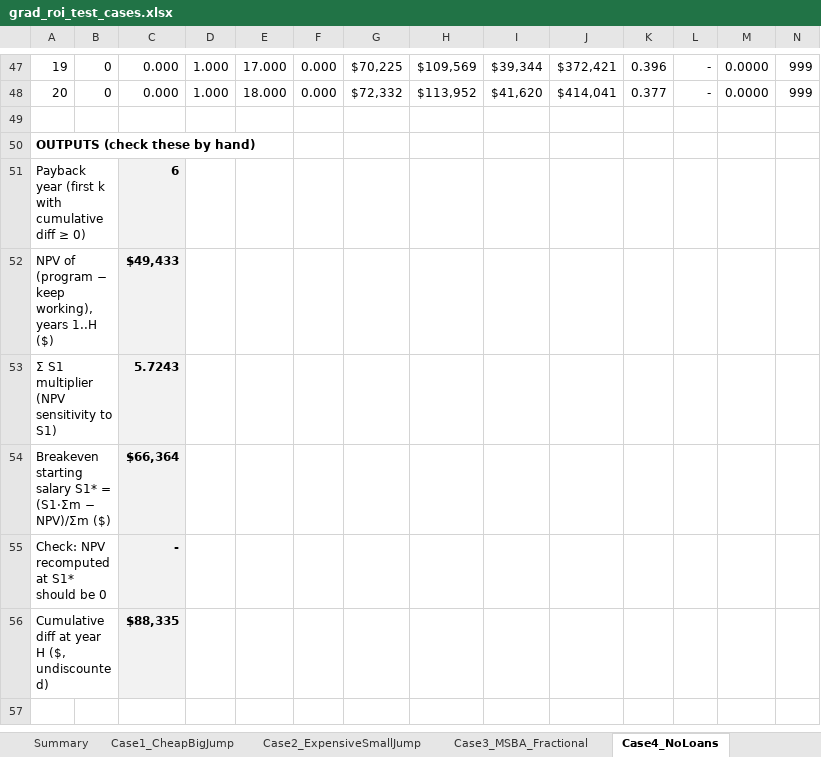
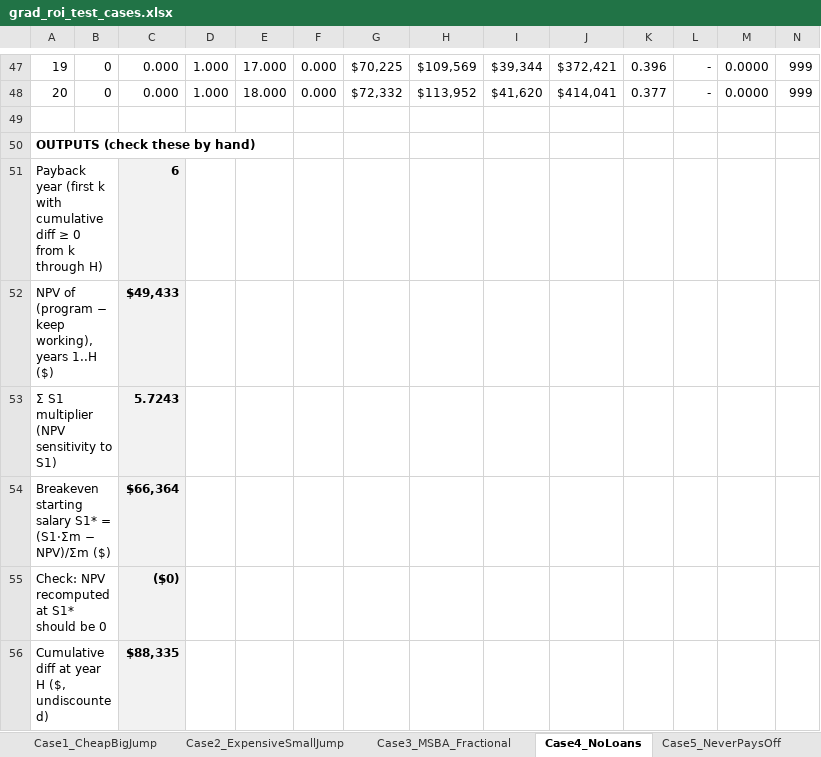
Before and after one commit to devinalexander808/Grad-ROI-Project, an Excel workbook: grad_roi_test_cases.xlsx, sheet Case4_NoLoans, drawn as a sheet; only a part is shown, gaps mark what is left out; values as stored, in another font and other column widths than the file's, no borders; the diff names each change by its address in the sheet, - before the commit and + after, or states it on an @@ line.

```diff
--- a/grad_roi_test_cases.xlsx (sheet Case4_NoLoans)
+++ b/grad_roi_test_cases.xlsx (sheet Case4_NoLoans)
-A51: …diff ≥ 0)
+A51: …diff ≥ 0 from k through H)
-C55: -
+C55: ($0)
```
Also changed, not shown: sheet README, sheet Case5_NeverPaysOff, sheet Case2_ExpensiveSmallJump, sheet Case3_MSBA_Fractional, sheet Case1_CheapBigJump, other sheet tabs, 9 other files.
